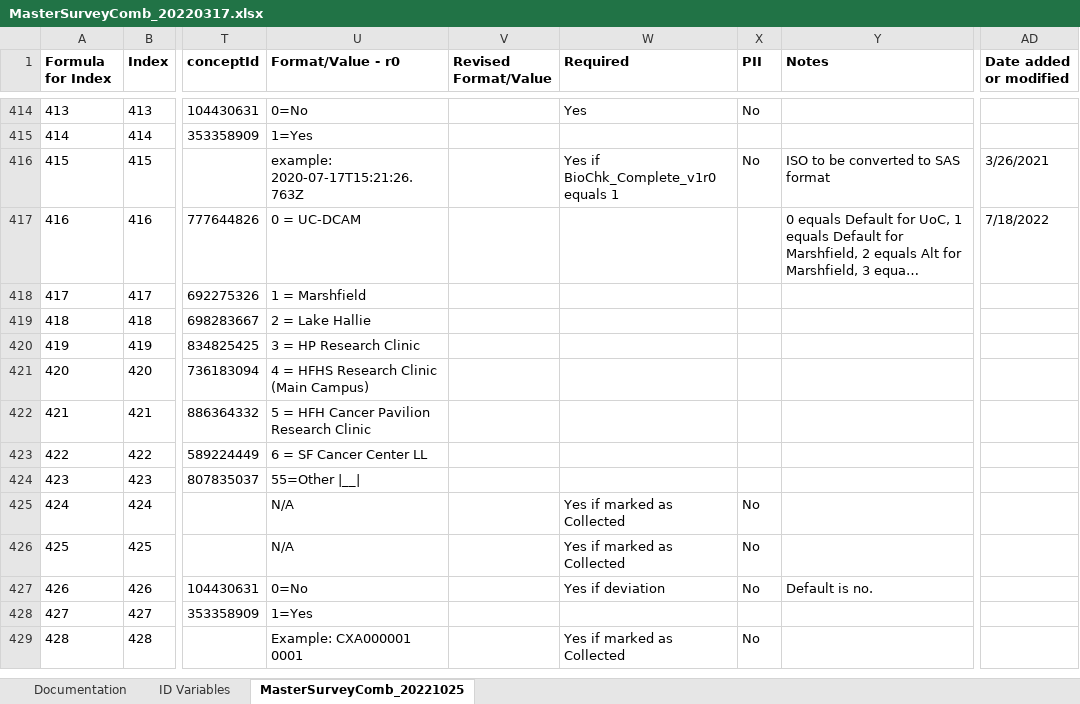
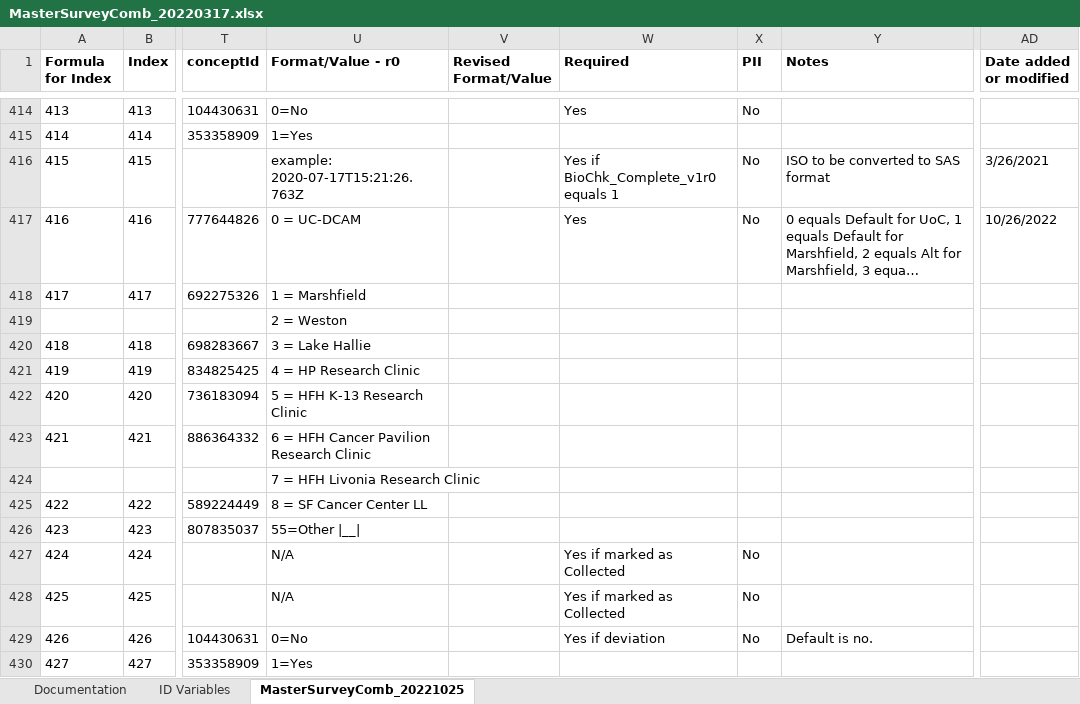
Before and after one commit to Analyticsphere/ConnectMasterAndSurveyCombinedDataDictionary, an Excel workbook: MasterSurveyComb_20220317.xlsx, sheet MasterSurveyComb_20221025, drawn as a sheet; only a part is shown, gaps mark what is left out; the shorter side is filled out with more unchanged rows; long unchanged cells end in …; values as stored, in another font and other column widths than the file's, no borders; addresses are those after the commit; rows hold the shown columns only; the diff covers the shown part only; the diff names each change by its address in the sheet, - before the commit and + after, or states it on an @@ line.

```diff
--- a/MasterSurveyComb_20220317.xlsx (sheet MasterSurveyComb_20221025)
+++ b/MasterSurveyComb_20220317.xlsx (sheet MasterSurveyComb_20221025)
-W417 (Required): (empty)
+W417 (Required): Yes
-X417 (PII): (empty)
+X417 (PII): No
-AD417 (Date added or modified): 7/18/2022
+AD417 (Date added or modified): 10/26/2022
+row 419:  |  |  | 2 = Weston
-U420 (Format/Value - r0): 2 = Lake Hallie
+U420 (Format/Value - r0): 3 = Lake Hallie
-U421 (Format/Value - r0): 3 = HP Research Clinic
+U421 (Format/Value - r0): 4 = HP Research Clinic
-U422 (Format/Value - r0): 4 = HFHS Research Clinic (Main Campus)
+U422 (Format/Value - r0): 5 = HFH K-13 Research Clinic
-U423 (Format/Value - r0): 5 = HFH Cancer Pavilion Research Clinic
+U423 (Format/Value - r0): 6 = HFH Cancer Pavilion Research Clinic
+row 424:  |  |  | 7 = HFH Livonia Research Clinic
-U425 (Format/Value - r0): 6 = SF Cancer Center LL
+U425 (Format/Value - r0): 8 = SF Cancer Center LL
```
Also changed, not shown: 2 added rows and 28 edited cells elsewhere in this sheet, sheet Documentation, formulas that keep their value.
